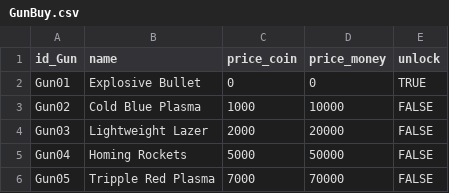
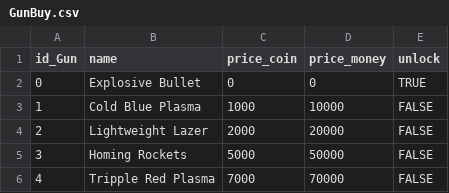
Before and after one commit to trungkinnnnn/Jex-in-space, a CSV file: Assets/_Assets/_Data/GunBuy.csv, drawn as a sheet.

```diff
--- a/Assets/_Assets/_Data/GunBuy.csv
+++ b/Assets/_Assets/_Data/GunBuy.csv
@@ -1,6 +1,6 @@
 id_Gun,name,price_coin,price_money,unlock
-Gun01,Explosive Bullet,0,0,TRUE
-Gun02,Cold Blue Plasma,1000,10000,FALSE
-Gun03,Lightweight Lazer,2000,20000,FALSE
-Gun04,Homing Rockets,5000,50000,FALSE
-Gun05,Tripple Red Plasma,7000,70000,FALSE
+0,Explosive Bullet,0,0,TRUE
+1,Cold Blue Plasma,1000,10000,FALSE
+2,Lightweight Lazer,2000,20000,FALSE
+3,Homing Rockets,5000,50000,FALSE
+4,Tripple Red Plasma,7000,70000,FALSE
```
Also changed, not shown: Assets/_Assets/_Data/GunUpdate.csv, 20 other files.
